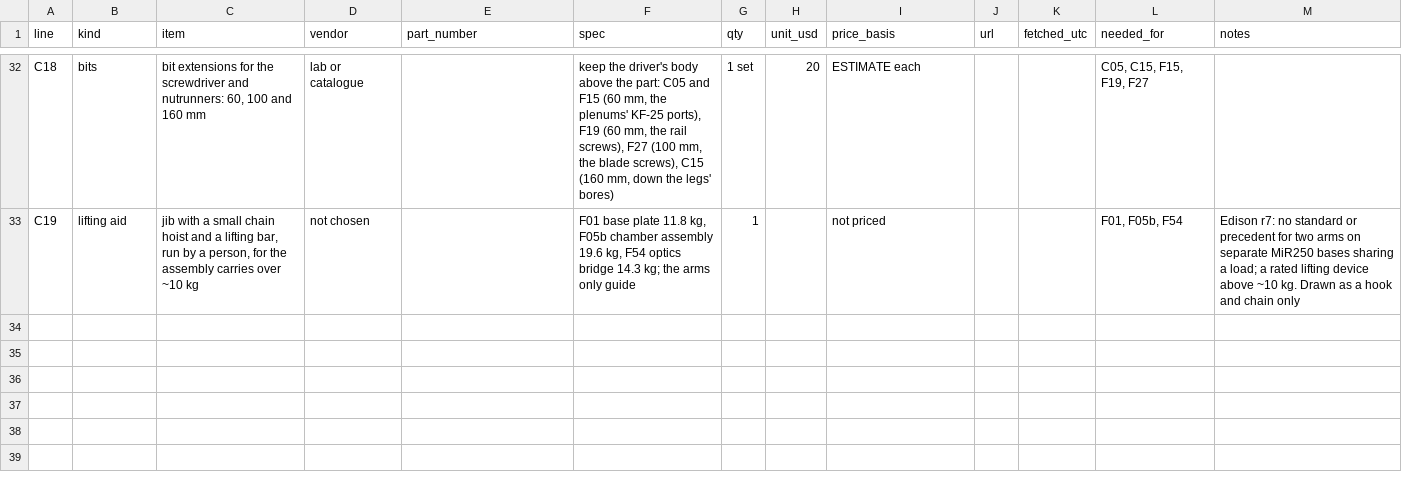
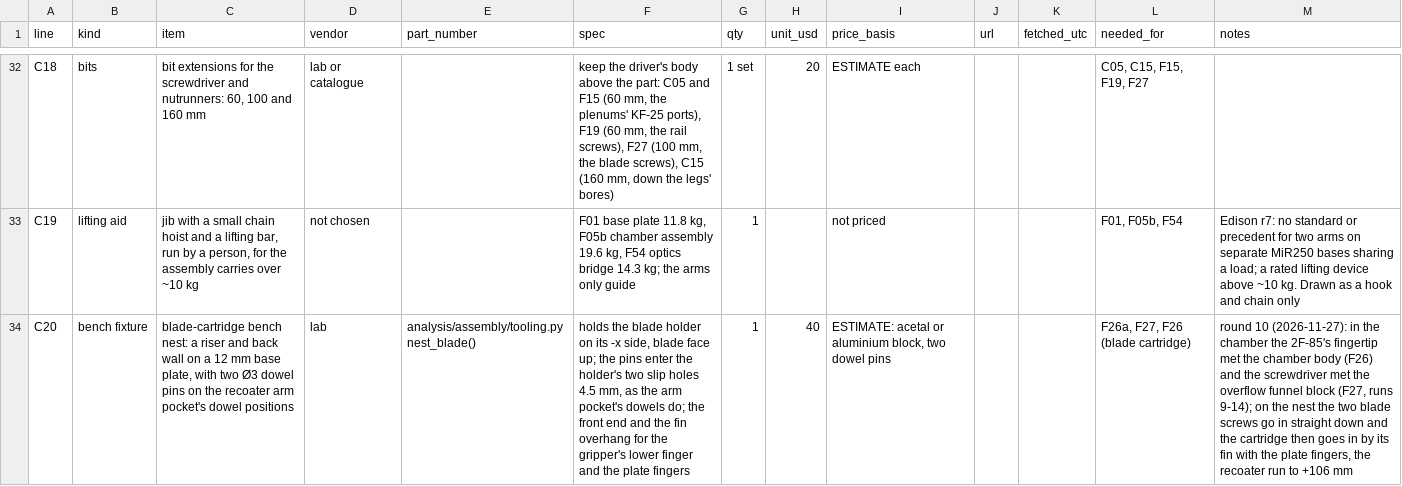
Before and after one commit to vertical-cloud-lab/digital-alloy-lab, a CSV file: desktop-lpbf/assembly-tooling.csv, drawn as a sheet; only a part is shown, gaps mark what is left out; the diff names each change by its address in the sheet, - before the commit and + after, or states it on an @@ line.

```diff
--- a/desktop-lpbf/assembly-tooling.csv
+++ b/desktop-lpbf/assembly-tooling.csv
+row 34: C20 | bench fixture | blade-cartridge bench nest: a riser and back wall on a 12 mm base plate, with two Ø3 dowel pins on the recoater arm pocket's dowel positions | lab | analysis/assembly/tooling.py nest_blade() | holds the blade holder on its -x side, blade face up; the pins enter the holder's two slip holes 4.5 mm, as the arm pocket's dowels do; the front end and the fin overhang for the gripper's lower finger and the plate fingers | 1 | 40 | ESTIMATE: acetal or aluminium block, two dowel pins |  |  | F26a, F27, F26 (blade cartridge) | round 10 (2026-11-27): in the chamber the 2F-85's fingertip met the chamber body (F26) and the screwdriver met the overflow funnel block (F27, runs 9-14); on the nest the two blade screws go in straight down and the cartridge then goes in by its fin with the plate fingers, the recoater run to +106 mm
```
Also changed, not shown: 2 other files.
